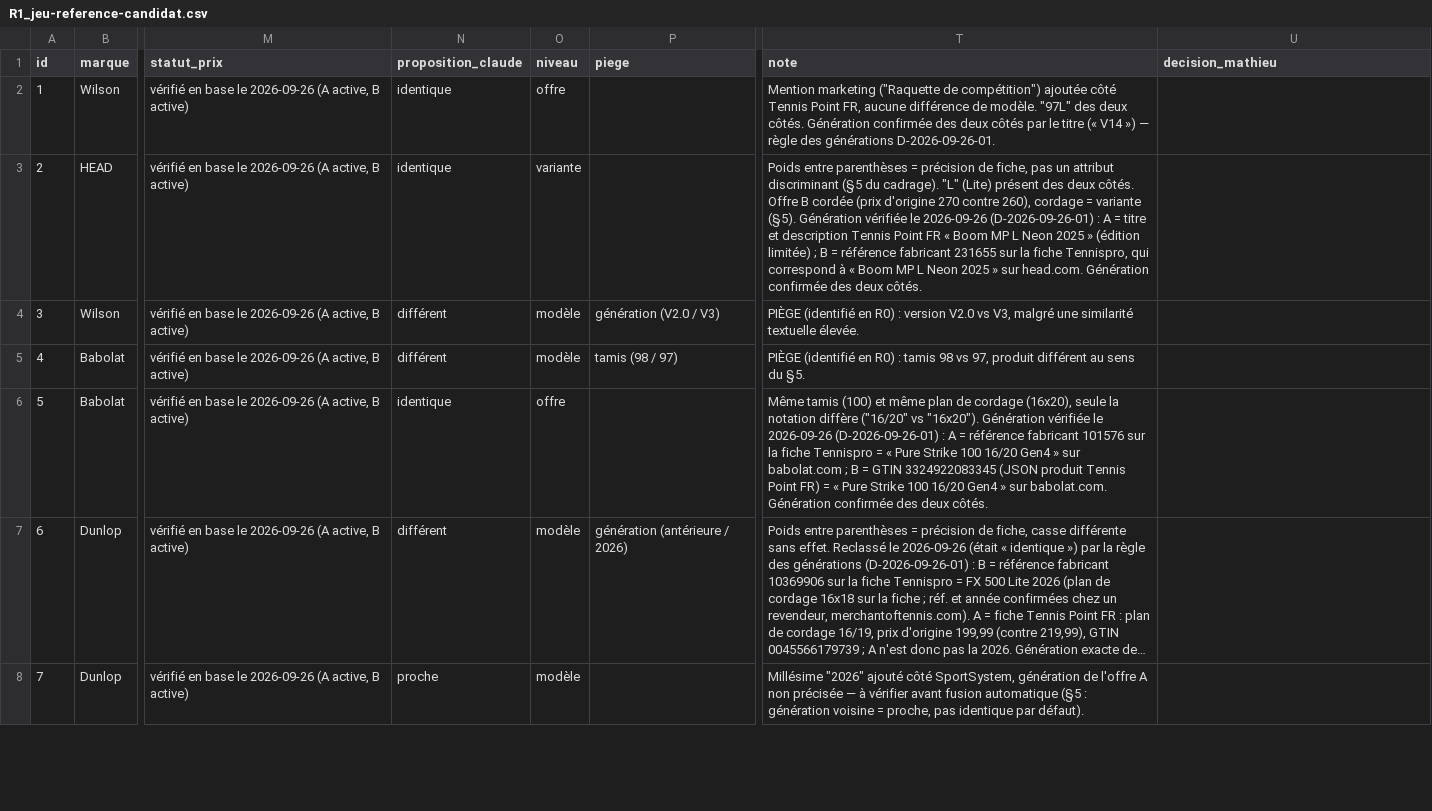
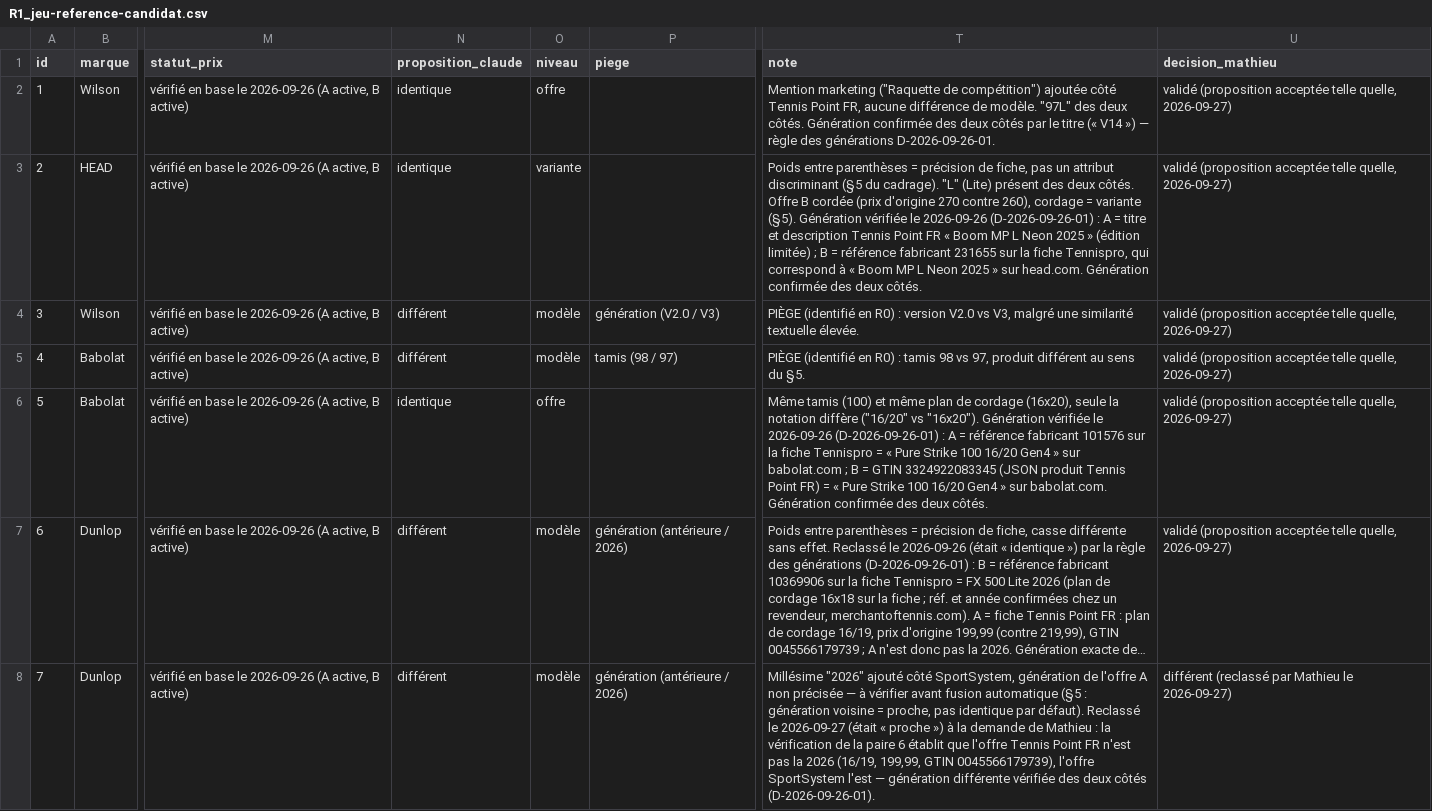
Before and after one commit to lenoirmath122-dev/deals-tennis, a CSV file: cadrage_deals-tennis/R1_jeu-reference-candidat.csv, drawn as a sheet; only a part is shown, gaps mark what is left out; long unchanged cells end in …; the diff covers the shown part only; the diff names each change by its address in the sheet, - before the commit and + after, or states it on an @@ line.

```diff
--- a/cadrage_deals-tennis/R1_jeu-reference-candidat.csv
+++ b/cadrage_deals-tennis/R1_jeu-reference-candidat.csv
-U2:U7 (decision_mathieu): (empty)
+U2:U7 (decision_mathieu): validé (proposition acceptée telle quelle, 2026-09-27)
-N8 (proposition_claude): proche
+N8 (proposition_claude): différent
-P8 (piege): (empty)
+P8 (piege): génération (antérieure / 2026)
-T8 (note): …par défaut).
+T8 (note): …par défaut). Reclassé le 2026-09-27 (était « proche ») à la demande de Mathieu : la vérification de la paire 6 établit que l'offre Tennis Point FR n'est pas la 2026 (16/19, 199,99, GTIN 0045566179739), l'offre SportSystem l'est — génération différente vérifiée des deux côtés (D-2026-09-26-01).
-U8 (decision_mathieu): (empty)
+U8 (decision_mathieu): différent (reclassé par Mathieu le 2026-09-27)
```
Also changed, not shown: 31 edited cells elsewhere in this file, 5 other files.
